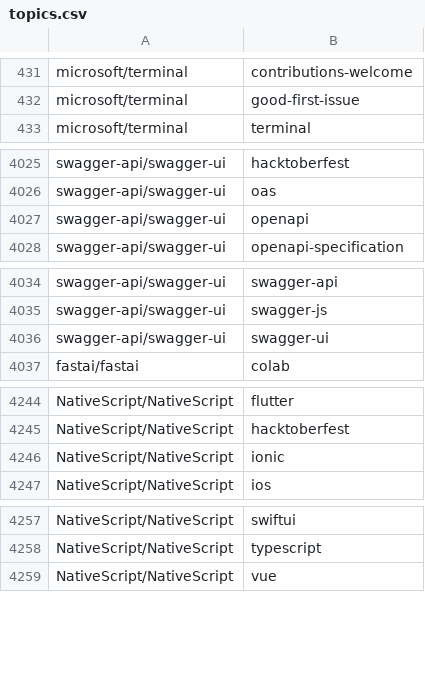
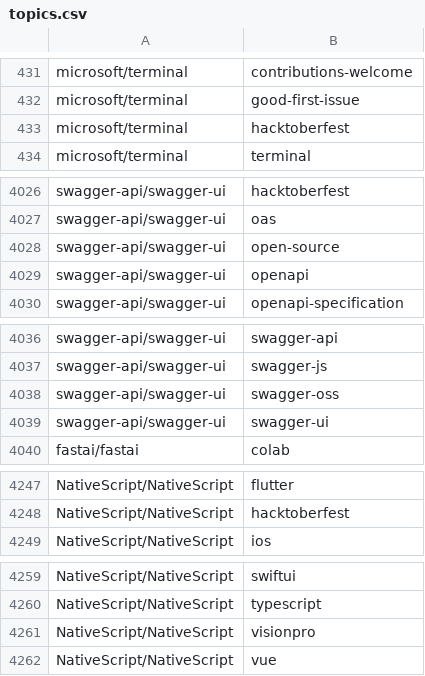
Before and after one commit to 3rcode/commit-classification, a CSV file: statistic/topics.csv, drawn as a sheet; only a part is shown, gaps mark what is left out; the diff covers the shown part only.

```diff
--- a/statistic/topics.csv
+++ b/statistic/topics.csv
@@ -432,2 +432,3 @@ microsoft/terminal,contributions-welcome
 microsoft/terminal,good-first-issue
+microsoft/terminal,hacktoberfest
 microsoft/terminal,terminal
@@ -4026,2 +4027,3 @@ swagger-api/swagger-ui,hacktoberfest
 swagger-api/swagger-ui,oas
+swagger-api/swagger-ui,open-source
 swagger-api/swagger-ui,openapi
@@ -4035,2 +4037,3 @@ swagger-api/swagger-ui,swagger-api
 swagger-api/swagger-ui,swagger-js
+swagger-api/swagger-ui,swagger-oss
 swagger-api/swagger-ui,swagger-ui
@@ -4245,3 +4248,2 @@ NativeScript/NativeScript,flutter
 NativeScript/NativeScript,hacktoberfest
-NativeScript/NativeScript,ionic
 NativeScript/NativeScript,ios
@@ -4258,2 +4260,3 @@ NativeScript/NativeScript,swiftui
 NativeScript/NativeScript,typescript
+NativeScript/NativeScript,visionpro
 NativeScript/NativeScript,vue
```
Also changed, not shown: 14 added rows, 3 removed rows and 11 moved rows elsewhere in this file, statistic/candidate.csv, statistic/left_active_repos.csv, 13 other files.
